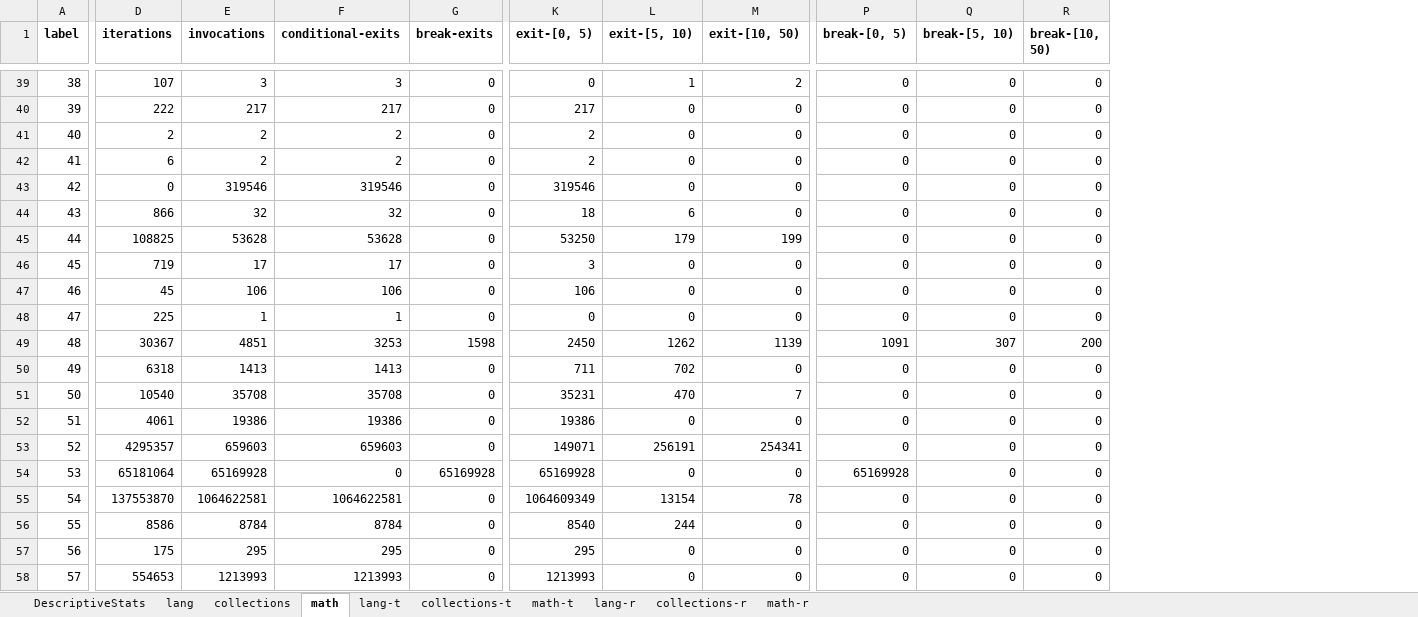
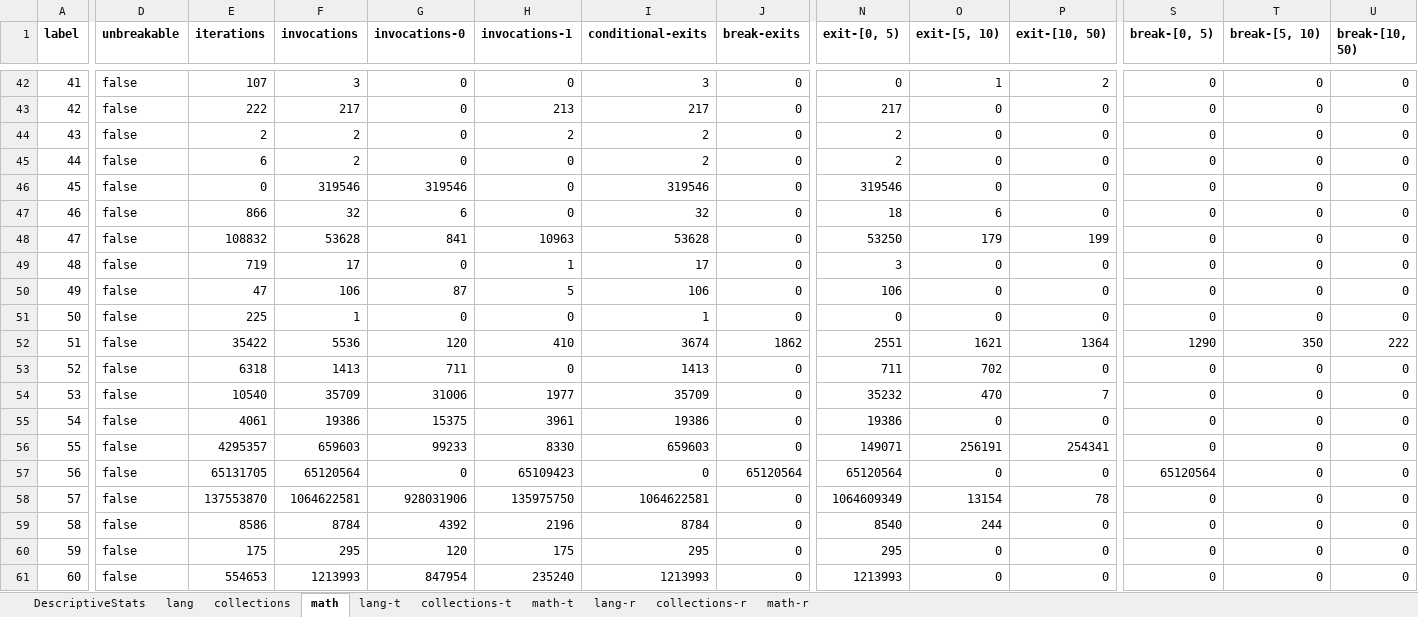
Before and after one commit to SpoonLabs/nopol, an Excel workbook: loops/Study.xlsx, sheet math, drawn as a sheet; only a part is shown, gaps mark what is left out; values as stored, in another font and other column widths than the file's, no borders; addresses are those after the commit; the diff covers the shown part only; the diff names each change by its address in the sheet, - before the commit and + after, or states it on an @@ line.

```diff
--- a/loops/Study.xlsx (sheet math)
+++ b/loops/Study.xlsx (sheet math)
+column D (unbreakable), rows 42-61: all false
+column G (invocations-0), rows 42-61: 0 | 0 | 0 | 0 | 319546 | 6 | 841 | 0 | 87 | 0 | 120 | 711 | 31006 | 15375 | 99233 | 0 | 928031906 | 4392 | 120 | 847954
+column H (invocations-1), rows 42-61: 0 | 213 | 2 | 0 | 0 | 0 | 10963 | 1 | 5 | 0 | 410 | 0 | 1977 | 3961 | 8330 | 65109423 | 135975750 | 2196 | 175 | 235240
@@ column A (label) renumbered from row 6 down @@
-E48 (iterations): 108825
+E48 (iterations): 108832
-E50 (iterations): 45
+E50 (iterations): 47
-E52 (iterations): 30367
+E52 (iterations): 35422
-F52 (invocations): 4851
+F52 (invocations): 5536
-I52 (conditional-exits): 3253
+I52 (conditional-exits): 3674
-J52 (break-exits): 1598
+J52 (break-exits): 1862
-N52 (exit-[0, 5)): 2450
+N52 (exit-[0, 5)): 2551
-O52 (exit-[5, 10)): 1262
+O52 (exit-[5, 10)): 1621
-P52 (exit-[10, 50)): 1139
+P52 (exit-[10, 50)): 1364
-S52 (break-[0, 5)): 1091
+S52 (break-[0, 5)): 1290
-T52 (break-[5, 10)): 307
+T52 (break-[5, 10)): 350
-U52 (break-[10, 50)): 200
+U52 (break-[10, 50)): 222
-F54 (invocations): 35708
+F54 (invocations): 35709
-I54 (conditional-exits): 35708
+I54 (conditional-exits): 35709
-N54 (exit-[0, 5)): 35231
+N54 (exit-[0, 5)): 35232
-E57 (iterations): 65181064
+E57 (iterations): 65131705
-F57 (invocations): 65169928
+F57 (invocations): 65120564
-J57 (break-exits): 65169928
+J57 (break-exits): 65120564
-N57 (exit-[0, 5)): 65169928
+N57 (exit-[0, 5)): 65120564
-S57 (break-[0, 5)): 65169928
+S57 (break-[0, 5)): 65120564
```
Also changed, not shown: 43 added rows, 2 removed rows, 11 moved rows and 130 edited cells elsewhere in this sheet, sheet math-r, sheet collections-t, sheet collections-r, sheet math-t, sheet lang-t, sheet lang-r, 3 more sheets, 26 other files.
